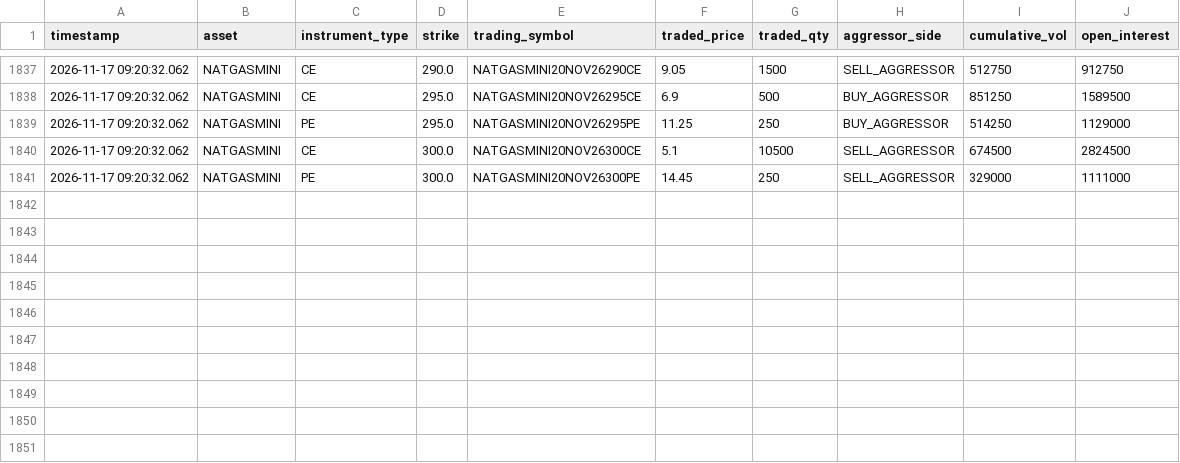
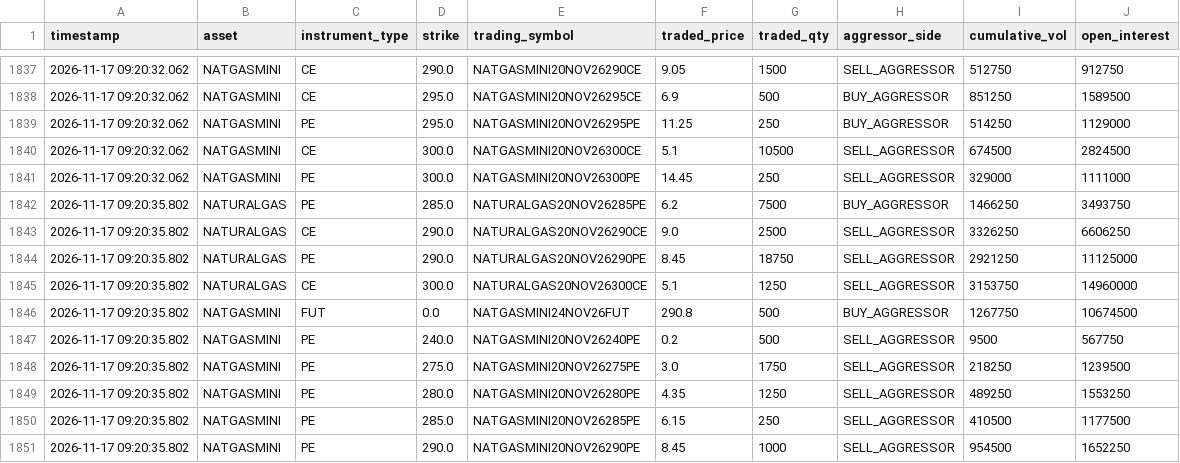
Before and after one commit to RIDHAMGSHETH/Intraday-tick-by-tick-data-storage, a CSV file: data/naturalgas/2026-11-17/naturalgas_tape_2026-11-17.csv, drawn as a sheet; only a part is shown, gaps mark what is left out; the diff names each change by its address in the sheet, - before the commit and + after, or states it on an @@ line.

```diff
--- a/data/naturalgas/2026-11-17/naturalgas_tape_2026-11-17.csv
+++ b/data/naturalgas/2026-11-17/naturalgas_tape_2026-11-17.csv
+row 1842: 2026-11-17 09:20:35.802 | NATURALGAS | PE | 285.0 | NATURALGAS20NOV26285PE | 6.2 | 7500 | BUY_AGGRESSOR | 1466250 | 3493750
+row 1843: 2026-11-17 09:20:35.802 | NATURALGAS | CE | 290.0 | NATURALGAS20NOV26290CE | 9.0 | 2500 | SELL_AGGRESSOR | 3326250 | 6606250
+row 1844: 2026-11-17 09:20:35.802 | NATURALGAS | PE | 290.0 | NATURALGAS20NOV26290PE | 8.45 | 18750 | SELL_AGGRESSOR | 2921250 | 11125000
+row 1845: 2026-11-17 09:20:35.802 | NATURALGAS | CE | 300.0 | NATURALGAS20NOV26300CE | 5.1 | 1250 | SELL_AGGRESSOR | 3153750 | 14960000
+row 1846: 2026-11-17 09:20:35.802 | NATGASMINI | FUT | 0.0 | NATGASMINI24NOV26FUT | 290.8 | 500 | BUY_AGGRESSOR | 1267750 | 10674500
+row 1847: 2026-11-17 09:20:35.802 | NATGASMINI | PE | 240.0 | NATGASMINI20NOV26240PE | 0.2 | 500 | SELL_AGGRESSOR | 9500 | 567750
+row 1848: 2026-11-17 09:20:35.802 | NATGASMINI | PE | 275.0 | NATGASMINI20NOV26275PE | 3.0 | 1750 | SELL_AGGRESSOR | 218250 | 1239500
+row 1849: 2026-11-17 09:20:35.802 | NATGASMINI | PE | 280.0 | NATGASMINI20NOV26280PE | 4.35 | 1250 | SELL_AGGRESSOR | 489250 | 1553250
+row 1850: 2026-11-17 09:20:35.802 | NATGASMINI | PE | 285.0 | NATGASMINI20NOV26285PE | 6.15 | 250 | SELL_AGGRESSOR | 410500 | 1177500
+row 1851: 2026-11-17 09:20:35.802 | NATGASMINI | PE | 290.0 | NATGASMINI20NOV26290PE | 8.45 | 1000 | SELL_AGGRESSOR | 954500 | 1652250
```
Also changed, not shown: data/crudeoil/2026-11-17/crudeoil_tape_2026-11-17.csv, data/nifty/2026-11-17/nifty_tape_2026-11-17.csv, 1 other file.
